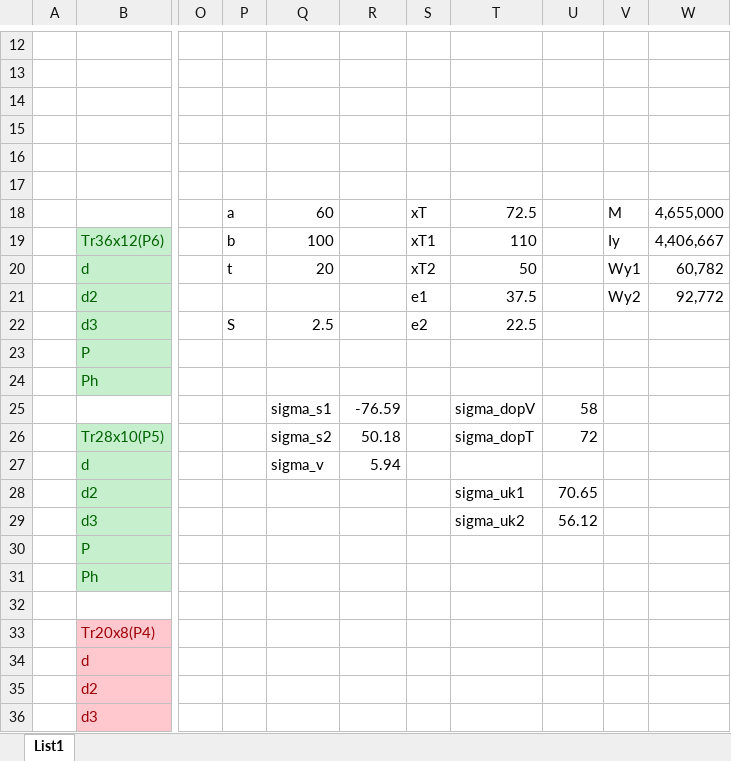
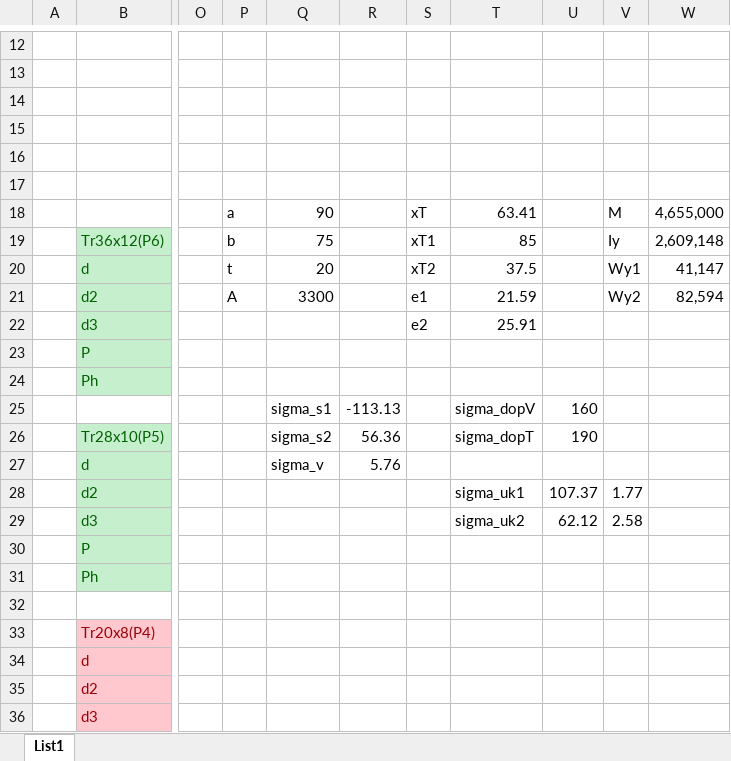
Before and after one commit to NoisNette/EK1-Vijcana-presa, an Excel workbook: proracun.xlsx, sheet List1, drawn as a sheet; only a part is shown, gaps mark what is left out; values as stored, in another font and other column widths than the file's, no borders; conditional formats not drawn; the diff names each change by its address in the sheet, - before the commit and + after, or states it on an @@ line.

Commit message:
modified calculations for required safety factor 1.5-3

```diff
--- a/proracun.xlsx (sheet List1)
+++ b/proracun.xlsx (sheet List1)
-Q18: 60
+Q18: 90
-T18: 72.5
+T18: 63.41
-Q19: 100
+Q19: 75
-T19: 110
+T19: 85
-W19: 4,406,667
+W19: 2,609,148
-T20: 50
+T20: 37.5
-W20: 60,782
+W20: 41,147
-P21: (empty)
+P21: A
-Q21: (empty)
+Q21: 3300
-T21: 37.5
+T21: 21.59
-W21: 92,772
+W21: 82,594
-P22: S
+P22: (empty)
-Q22: 2.5
+Q22: (empty)
-T22: 22.5
+T22: 25.91
-R25: -76.59
+R25: -113.13
-U25: 58
+U25: 160
-R26: 50.18
+R26: 56.36
-U26: 72
+U26: 190
-R27: 5.94
+R27: 5.76
-U28: 70.65
+U28: 107.37
-V28: (empty)
+V28: 1.77
-U29: 56.12
+U29: 62.12
-V29: (empty)
+V29: 2.58
```
